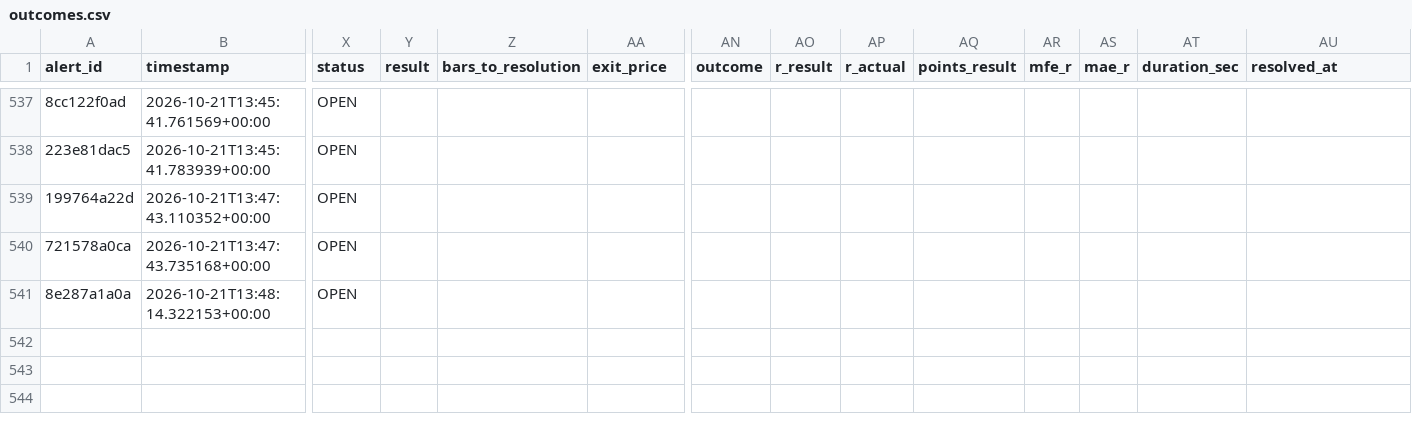
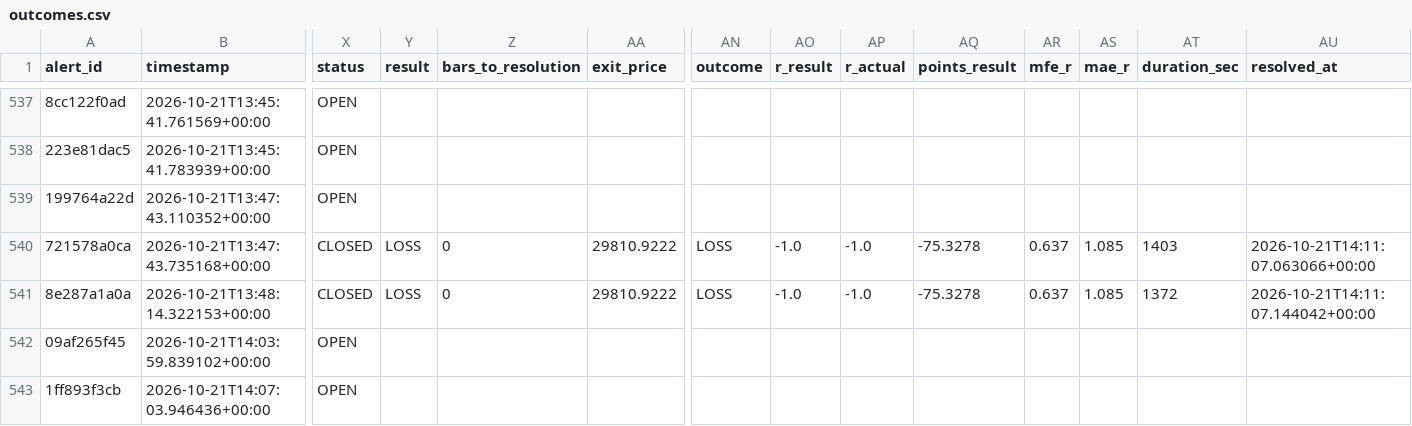
Before and after one commit to kdubsk1/bot, a CSV file: outcomes.csv, drawn as a sheet; only a part is shown, gaps mark what is left out; rows hold the shown columns only; the diff names each change by its address in the sheet, - before the commit and + after, or states it on an @@ line.

Commit message:
Ledger: 2026-10-21 14:14 UTC

```diff
--- a/outcomes.csv
+++ b/outcomes.csv
-X540:X541 (status): OPEN
+X540:X541 (status): CLOSED
-Y540:Y541 (result): (empty)
+Y540:Y541 (result): LOSS
-Z540:Z541 (bars_to_resolution): (empty)
+Z540:Z541 (bars_to_resolution): 0
-AA540:AA541 (exit_price): (empty)
+AA540:AA541 (exit_price): 29810.9222
-AN540:AN541 (outcome): (empty)
+AN540:AN541 (outcome): LOSS
-AO540:AO541 (r_result): (empty)
+AO540:AO541 (r_result): -1.0
-AP540:AP541 (r_actual): (empty)
+AP540:AP541 (r_actual): -1.0
-AQ540:AQ541 (points_result): (empty)
+AQ540:AQ541 (points_result): -75.3278
-AR540:AR541 (mfe_r): (empty)
+AR540:AR541 (mfe_r): 0.637
-AS540:AS541 (mae_r): (empty)
+AS540:AS541 (mae_r): 1.085
-AT540 (duration_sec): (empty)
+AT540 (duration_sec): 1403
-AU540 (resolved_at): (empty)
+AU540 (resolved_at): 2026-10-21T14:11:07.063066+00:00
-AT541 (duration_sec): (empty)
+AT541 (duration_sec): 1372
-AU541 (resolved_at): (empty)
+AU541 (resolved_at): 2026-10-21T14:11:07.144042+00:00
+row 542: 09af265f45 | 2026-10-21T14:03:59.839102+00:00 | OPEN
+row 543: 1ff893f3cb | 2026-10-21T14:07:03.946436+00:00 | OPEN
```
